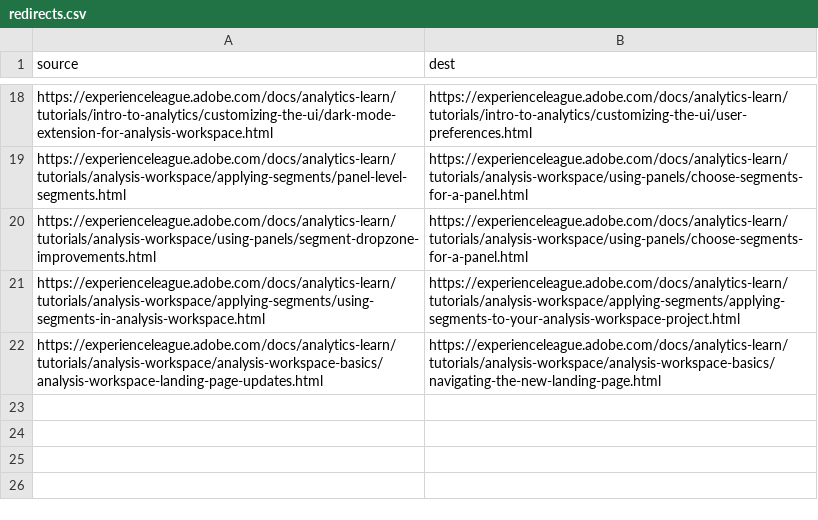
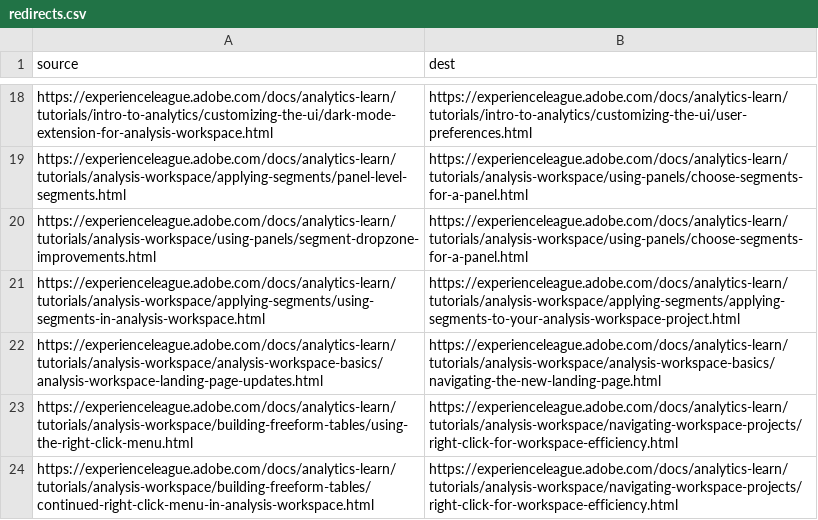
Before and after one commit to AdobeDocs/analytics-learn.it-IT, a CSV file: redirects.csv, drawn as a sheet; only a part is shown, gaps mark what is left out.

Commit message:
Sync non localizable files for core commit 517225996e8bddcb14fad478204b325e95c05fd5

```diff
--- a/redirects.csv
+++ b/redirects.csv
@@ -22 +22,3 @@ https://experienceleague.adobe.com/docs/analytics-learn/tutorials/analysis-works
 https://experienceleague.adobe.com/docs/analytics-learn/tutorials/analysis-workspace/analysis-workspace-basics/analysis-workspace-landing-page-updates.html,https://experienceleague.adobe.com/docs/analytics-learn/tutorials/analysis-workspace/analysis-workspace-basics/navigating-the-new-landing-page.html
+https://experienceleague.adobe.com/docs/analytics-learn/tutorials/analysis-workspace/building-freeform-tables/using-the-right-click-menu.html,https://experienceleague.adobe.com/docs/analytics-learn/tutorials/analysis-workspace/navigating-workspace-projects/right-click-for-workspace-efficiency.html
+https://experienceleague.adobe.com/docs/analytics-learn/tutorials/analysis-workspace/building-freeform-tables/continued-right-click-menu-in-analysis-workspace.html,https://experienceleague.adobe.com/docs/analytics-learn/tutorials/analysis-workspace/navigating-workspace-projects/right-click-for-workspace-efficiency.html
```
